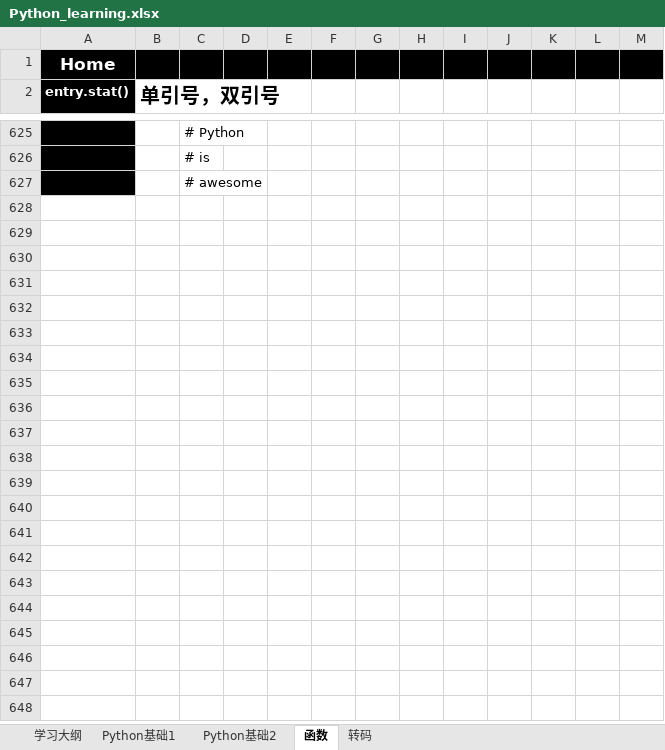
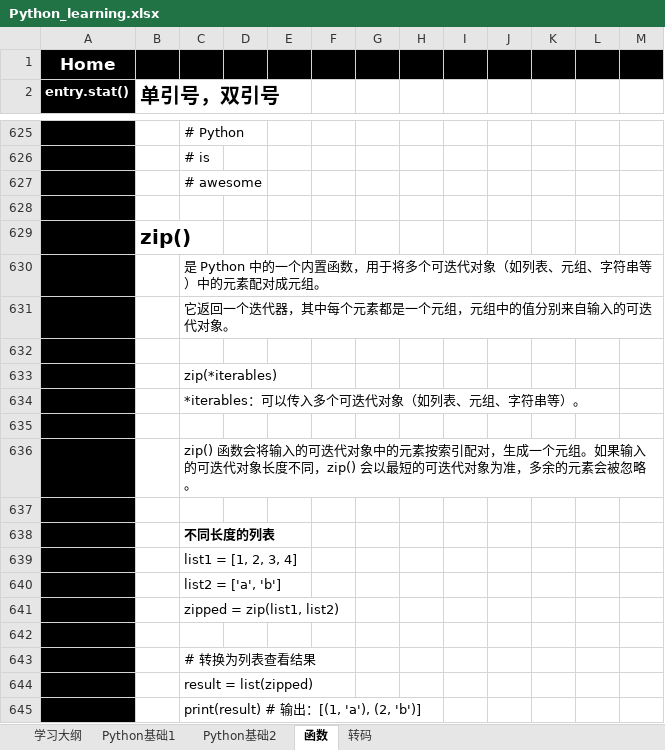
Before and after one commit to suxin-owner/PythonProject, an Excel workbook: Python_learning.xlsx, sheet 函数, drawn as a sheet; only a part is shown, gaps mark what is left out; values as stored, in another font and other column widths than the file's, no borders; the diff covers the shown part only; the diff names each change by its address in the sheet, - before the commit and + after, or states it on an @@ line.

```diff
--- a/Python_learning.xlsx (sheet 函数)
+++ b/Python_learning.xlsx (sheet 函数)
+row 628: (empty)
+row 629:  | zip()
+row 630:  |  | 是 Python 中的一个内置函数，用于将多个可迭代对象（如列表、元组、字符串等）中的元素配对成元组。
+row 631:  |  | 它返回一个迭代器，其中每个元素都是一个元组，元组中的值分别来自输入的可迭代对象。
+row 632: (empty)
+row 633:  |  | zip(*iterables)
+row 634:  |  | *iterables：可以传入多个可迭代对象（如列表、元组、字符串等）。
+row 635: (empty)
+row 636:  |  | zip() 函数会将输入的可迭代对象中的元素按索引配对，生成一个元组。如果输入的可迭代对象长度不同，zip() 会以最短的可迭代对象为准，多余的元素会被忽略。
+row 637: (empty)
+row 638:  |  | 不同长度的列表
+row 639:  |  | list1 = [1, 2, 3, 4]
+row 640:  |  | list2 = ['a', 'b']
+row 641:  |  | zipped = zip(list1, list2)
+row 642: (empty)
+row 643:  |  | # 转换为列表查看结果
+row 644:  |  | result = list(zipped)
+row 645:  |  | print(result) # 输出：[(1, 'a'), (2, 'b')]
```
Also changed, not shown: 113 added rows, 1 removed row and 22 edited cells elsewhere in this sheet, sheet Python基础2, 2 other files.
